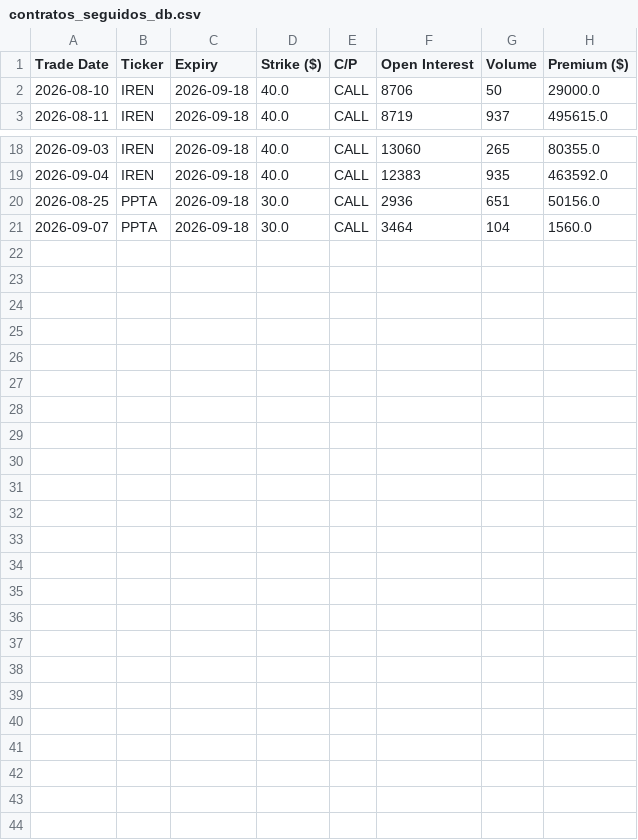
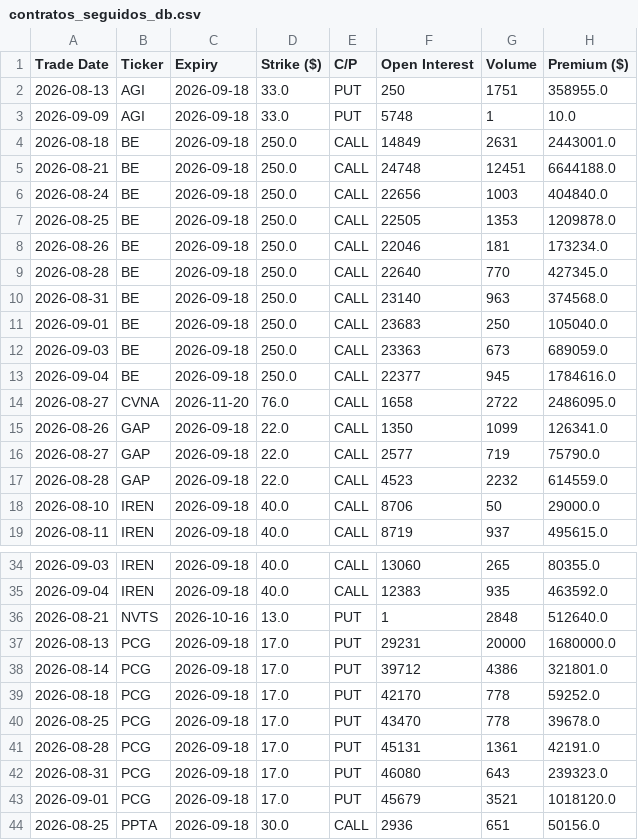
Before and after one commit to avasquez-80/OI, a CSV file: contratos_seguidos_db.csv, drawn as a sheet; only a part is shown, gaps mark what is left out; the shorter side is filled out with more unchanged rows; the diff names each change by its address in the sheet, - before the commit and + after, or states it on an @@ line.

Commit message:
Actualización automática de contratos vía script

```diff
--- a/contratos_seguidos_db.csv
+++ b/contratos_seguidos_db.csv
+row 2: 2026-08-13 | AGI | 2026-09-18 | 33.0 | PUT | 250 | 1751 | 358955.0
+row 3: 2026-09-09 | AGI | 2026-09-18 | 33.0 | PUT | 5748 | 1 | 10.0
+row 4: 2026-08-18 | BE | 2026-09-18 | 250.0 | CALL | 14849 | 2631 | 2443001.0
+row 5: 2026-08-21 | BE | 2026-09-18 | 250.0 | CALL | 24748 | 12451 | 6644188.0
+row 6: 2026-08-24 | BE | 2026-09-18 | 250.0 | CALL | 22656 | 1003 | 404840.0
+row 7: 2026-08-25 | BE | 2026-09-18 | 250.0 | CALL | 22505 | 1353 | 1209878.0
+row 8: 2026-08-26 | BE | 2026-09-18 | 250.0 | CALL | 22046 | 181 | 173234.0
+row 9: 2026-08-28 | BE | 2026-09-18 | 250.0 | CALL | 22640 | 770 | 427345.0
+row 10: 2026-08-31 | BE | 2026-09-18 | 250.0 | CALL | 23140 | 963 | 374568.0
+row 11: 2026-09-01 | BE | 2026-09-18 | 250.0 | CALL | 23683 | 250 | 105040.0
+row 12: 2026-09-03 | BE | 2026-09-18 | 250.0 | CALL | 23363 | 673 | 689059.0
+row 13: 2026-09-04 | BE | 2026-09-18 | 250.0 | CALL | 22377 | 945 | 1784616.0
+row 14: 2026-08-27 | CVNA | 2026-11-20 | 76.0 | CALL | 1658 | 2722 | 2486095.0
+row 15: 2026-08-26 | GAP | 2026-09-18 | 22.0 | CALL | 1350 | 1099 | 126341.0
+row 16: 2026-08-27 | GAP | 2026-09-18 | 22.0 | CALL | 2577 | 719 | 75790.0
+row 17: 2026-08-28 | GAP | 2026-09-18 | 22.0 | CALL | 4523 | 2232 | 614559.0
+row 36: 2026-08-21 | NVTS | 2026-10-16 | 13.0 | PUT | 1 | 2848 | 512640.0
+row 37: 2026-08-13 | PCG | 2026-09-18 | 17.0 | PUT | 29231 | 20000 | 1680000.0
+row 38: 2026-08-14 | PCG | 2026-09-18 | 17.0 | PUT | 39712 | 4386 | 321801.0
+row 39: 2026-08-18 | PCG | 2026-09-18 | 17.0 | PUT | 42170 | 778 | 59252.0
+row 40: 2026-08-25 | PCG | 2026-09-18 | 17.0 | PUT | 43470 | 778 | 39678.0
+row 41: 2026-08-28 | PCG | 2026-09-18 | 17.0 | PUT | 45131 | 1361 | 42191.0
+row 42: 2026-08-31 | PCG | 2026-09-18 | 17.0 | PUT | 46080 | 643 | 239323.0
+row 43: 2026-09-01 | PCG | 2026-09-18 | 17.0 | PUT | 45679 | 3521 | 1018120.0
```
